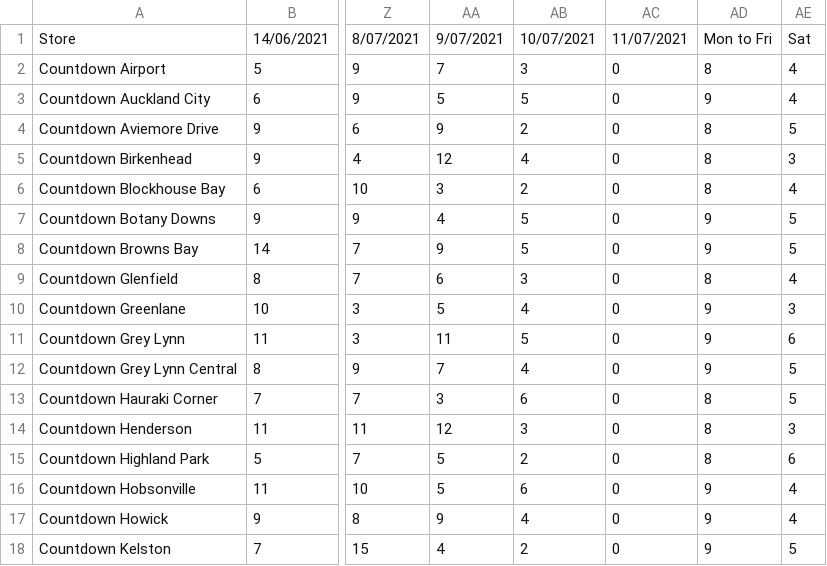
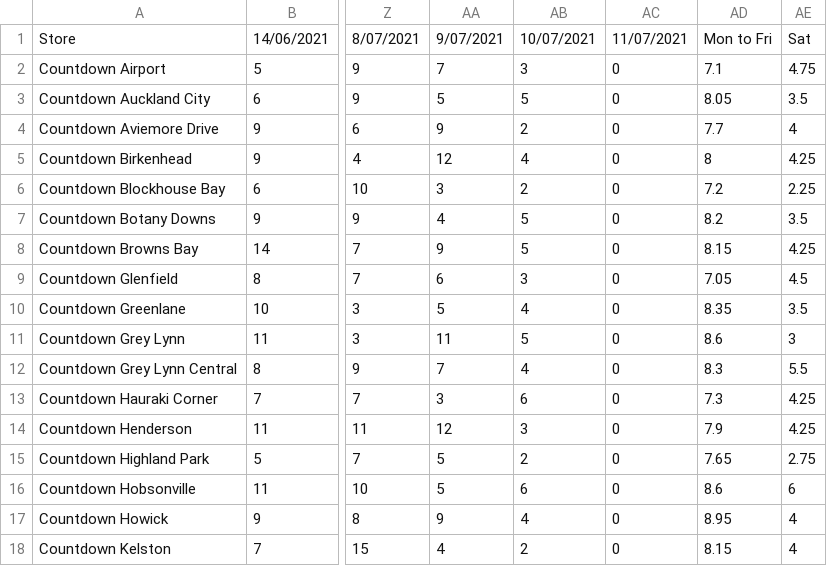
Before and after one commit to csau228/ENGSCI263ORProject, a CSV file: WoolworthsDemands+Average.csv, drawn as a sheet; only a part is shown, gaps mark what is left out; the diff covers the shown part only; the diff names each change by its address in the sheet, - before the commit and + after, or states it on an @@ line.

```diff
--- a/WoolworthsDemands+Average.csv
+++ b/WoolworthsDemands+Average.csv
-AD2: 8
+AD2: 7.1
-AE2: 4
+AE2: 4.75
-AD3: 9
+AD3: 8.05
-AE3: 4
+AE3: 3.5
-AD4: 8
+AD4: 7.7
-AE4: 5
+AE4: 4
-AE5: 3
+AE5: 4.25
-AD6: 8
+AD6: 7.2
-AE6: 4
+AE6: 2.25
-AD7: 9
+AD7: 8.2
-AE7: 5
+AE7: 3.5
-AD8: 9
+AD8: 8.15
-AE8: 5
+AE8: 4.25
-AD9: 8
+AD9: 7.05
-AE9: 4
+AE9: 4.5
-AD10: 9
+AD10: 8.35
-AE10: 3
+AE10: 3.5
-AD11: 9
+AD11: 8.6
-AE11: 6
+AE11: 3
-AD12: 9
+AD12: 8.3
-AE12: 5
+AE12: 5.5
-AD13: 8
+AD13: 7.3
-AE13: 5
+AE13: 4.25
-AD14: 8
+AD14: 7.9
-AE14: 3
+AE14: 4.25
-AD15: 8
+AD15: 7.65
-AE15: 6
+AE15: 2.75
-AD16: 9
+AD16: 8.6
-AE16: 4
+AE16: 6
-AD17: 9
+AD17: 8.95
-AD18: 9
+AD18: 8.15
-AE18: 5
+AE18: 4
```
Also changed, not shown: 80 edited cells elsewhere in this file, AverageDemands.csv.
